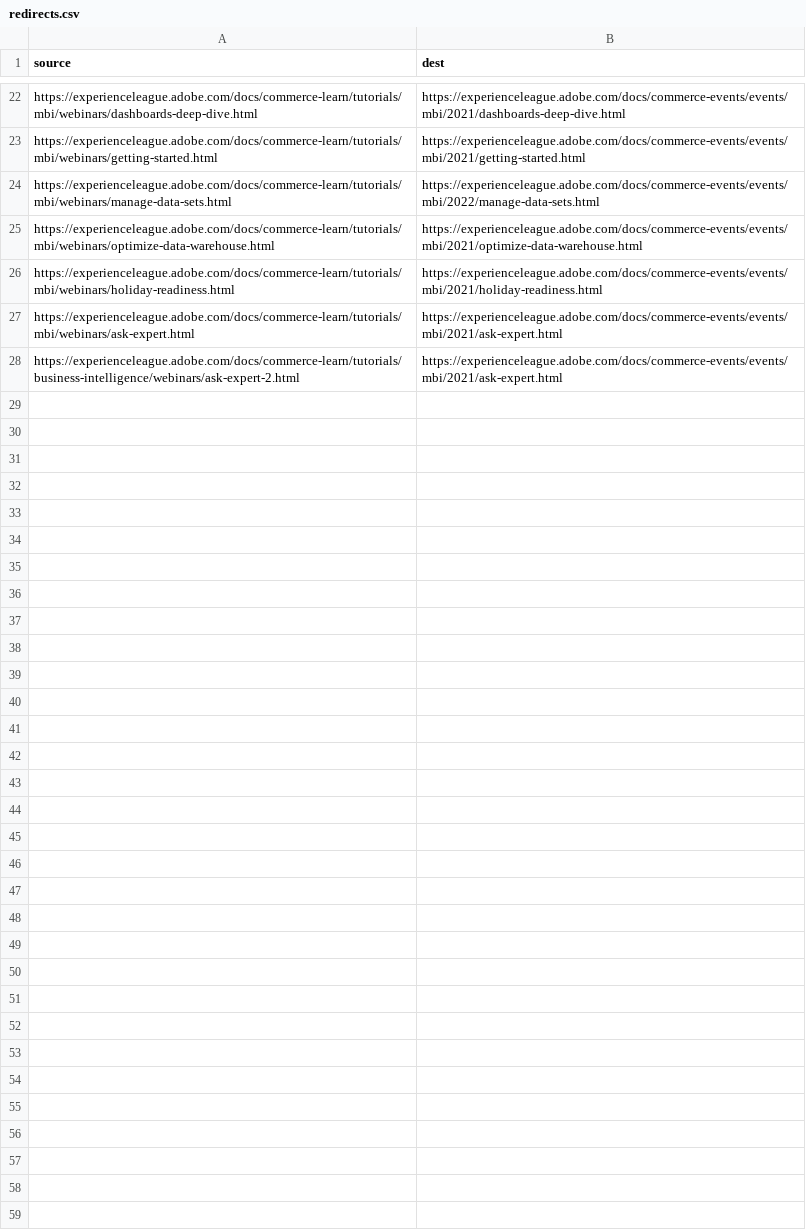
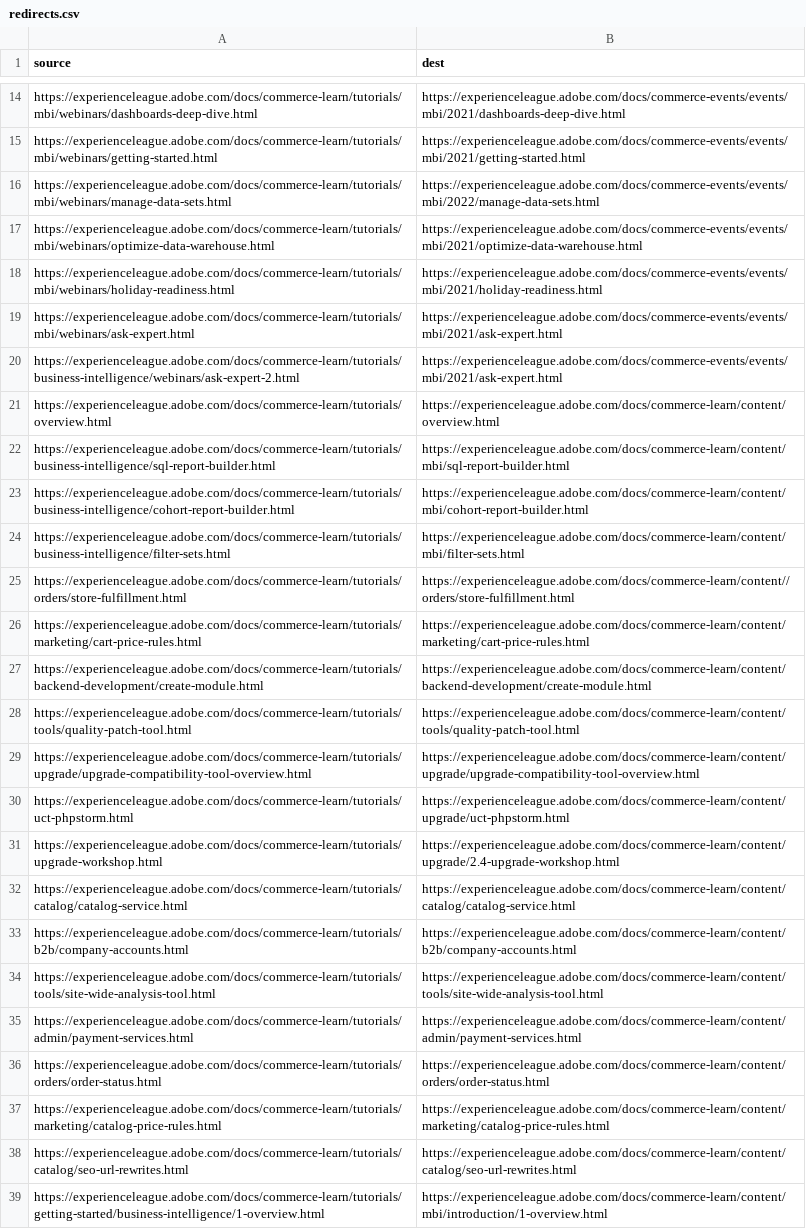
Before and after one commit to AdobeDocs/commerce-learn.it-IT, a CSV file: redirects.csv, drawn as a sheet; only a part is shown, gaps mark what is left out; the diff covers the shown part only; the diff names each change by its address in the sheet, - before the commit and + after, or states it on an @@ line.

```diff
--- a/redirects.csv
+++ b/redirects.csv
+row 21: https://experienceleague.adobe.com/docs/commerce-learn/tutorials/overview.html | https://experienceleague.adobe.com/docs/commerce-learn/content/overview.html
+row 22: https://experienceleague.adobe.com/docs/commerce-learn/tutorials/business-intelligence/sql-report-builder.html | https://experienceleague.adobe.com/docs/commerce-learn/content/mbi/sql-report-builder.html
+row 23: https://experienceleague.adobe.com/docs/commerce-learn/tutorials/business-intelligence/cohort-report-builder.html | https://experienceleague.adobe.com/docs/commerce-learn/content/mbi/cohort-report-builder.html
+row 24: https://experienceleague.adobe.com/docs/commerce-learn/tutorials/business-intelligence/filter-sets.html | https://experienceleague.adobe.com/docs/commerce-learn/content/mbi/filter-sets.html
+row 25: https://experienceleague.adobe.com/docs/commerce-learn/tutorials/orders/store-fulfillment.html | https://experienceleague.adobe.com/docs/commerce-learn/content//orders/store-fulfillment.html
+row 26: https://experienceleague.adobe.com/docs/commerce-learn/tutorials/marketing/cart-price-rules.html | https://experienceleague.adobe.com/docs/commerce-learn/content/marketing/cart-price-rules.html
+row 27: https://experienceleague.adobe.com/docs/commerce-learn/tutorials/backend-development/create-module.html | https://experienceleague.adobe.com/docs/commerce-learn/content/backend-development/create-module.html
+row 28: https://experienceleague.adobe.com/docs/commerce-learn/tutorials/tools/quality-patch-tool.html | https://experienceleague.adobe.com/docs/commerce-learn/content/tools/quality-patch-tool.html
+row 29: https://experienceleague.adobe.com/docs/commerce-learn/tutorials/upgrade/upgrade-compatibility-tool-overview.html | https://experienceleague.adobe.com/docs/commerce-learn/content/upgrade/upgrade-compatibility-tool-overview.html
+row 30: https://experienceleague.adobe.com/docs/commerce-learn/tutorials/uct-phpstorm.html | https://experienceleague.adobe.com/docs/commerce-learn/content/upgrade/uct-phpstorm.html
+row 31: https://experienceleague.adobe.com/docs/commerce-learn/tutorials/upgrade-workshop.html | https://experienceleague.adobe.com/docs/commerce-learn/content/upgrade/2.4-upgrade-workshop.html
+row 32: https://experienceleague.adobe.com/docs/commerce-learn/tutorials/catalog/catalog-service.html | https://experienceleague.adobe.com/docs/commerce-learn/content/catalog/catalog-service.html
+row 33: https://experienceleague.adobe.com/docs/commerce-learn/tutorials/b2b/company-accounts.html | https://experienceleague.adobe.com/docs/commerce-learn/content/b2b/company-accounts.html
+row 34: https://experienceleague.adobe.com/docs/commerce-learn/tutorials/tools/site-wide-analysis-tool.html | https://experienceleague.adobe.com/docs/commerce-learn/content/tools/site-wide-analysis-tool.html
+row 35: https://experienceleague.adobe.com/docs/commerce-learn/tutorials/admin/payment-services.html | https://experienceleague.adobe.com/docs/commerce-learn/content/admin/payment-services.html
+row 36: https://experienceleague.adobe.com/docs/commerce-learn/tutorials/orders/order-status.html | https://experienceleague.adobe.com/docs/commerce-learn/content/orders/order-status.html
+row 37: https://experienceleague.adobe.com/docs/commerce-learn/tutorials/marketing/catalog-price-rules.html | https://experienceleague.adobe.com/docs/commerce-learn/content/marketing/catalog-price-rules.html
+row 38: https://experienceleague.adobe.com/docs/commerce-learn/tutorials/catalog/seo-url-rewrites.html | https://experienceleague.adobe.com/docs/commerce-learn/content/catalog/seo-url-rewrites.html
+row 39: https://experienceleague.adobe.com/docs/commerce-learn/tutorials/getting-started/business-intelligence/1-overview.html | https://experienceleague.adobe.com/docs/commerce-learn/content/mbi/introduction/1-overview.html
```
Also changed, not shown: 12 added rows and 8 removed rows elsewhere in this file, 2 other files.
